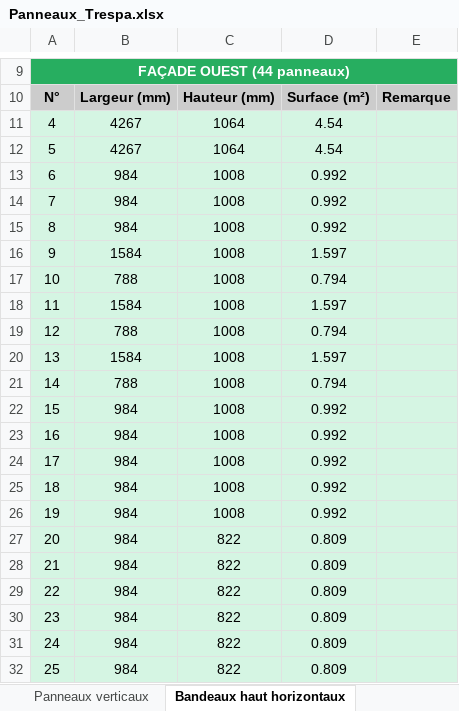
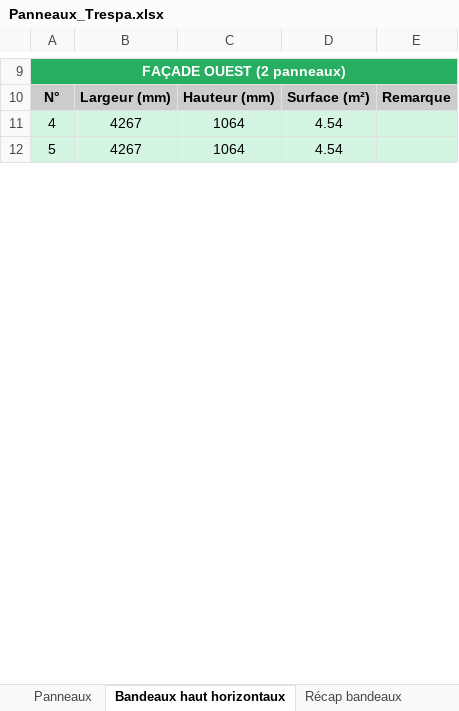
Before and after one commit to Elite-Mage/Calpinage, an Excel workbook: Panneaux_Trespa.xlsx, sheet Bandeaux haut horizontaux, drawn as a sheet; only a part is shown, gaps mark what is left out; values as stored, in another font and other column widths than the file's, no borders; the diff covers the shown part only; the diff names each change by its address in the sheet, - before the commit and + after, or states it on an @@ line.

```diff
--- a/Panneaux_Trespa.xlsx (sheet Bandeaux haut horizontaux)
+++ b/Panneaux_Trespa.xlsx (sheet Bandeaux haut horizontaux)
-sheet tab: Panneaux verticaux
+sheet tab: Panneaux
@@ column A renumbered between rows 1 and 25 @@
-row 13: 6 | 984 | 1008 | 0.992
-row 14: 7 | 984 | 1008 | 0.992
-row 15: 8 | 984 | 1008 | 0.992
-row 16: 9 | 1584 | 1008 | 1.597
-row 17: 10 | 788 | 1008 | 0.794
-row 18: 11 | 1584 | 1008 | 1.597
-row 19: 12 | 788 | 1008 | 0.794
-row 20: 13 | 1584 | 1008 | 1.597
-row 21: 14 | 788 | 1008 | 0.794
-row 22: 15 | 984 | 1008 | 0.992
-row 23: 16 | 984 | 1008 | 0.992
-row 24: 17 | 984 | 1008 | 0.992
-row 25: 18 | 984 | 1008 | 0.992
-row 26: 19 | 984 | 1008 | 0.992
-row 27: 20 | 984 | 822 | 0.809
-row 28: 21 | 984 | 822 | 0.809
-row 29: 22 | 984 | 822 | 0.809
-row 30: 23 | 984 | 822 | 0.809
-row 31: 24 | 984 | 822 | 0.809
-row 32: 25 | 984 | 822 | 0.809
```
Also changed, not shown: 62 removed rows and 3 edited cells elsewhere in this sheet, sheet Panneaux, sheet Récap bandeaux, sheet Récap par façade, other sheet tabs.
